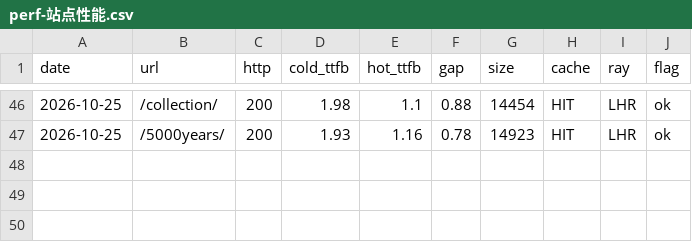
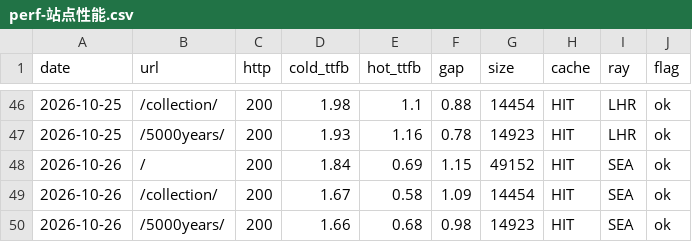
Before and after one commit to GeekBilly/theseventhrealm, a CSV file: 11-运营/data/perf-站点性能.csv, drawn as a sheet; only a part is shown, gaps mark what is left out; the diff names each change by its address in the sheet, - before the commit and + after, or states it on an @@ line.

```diff
--- a/11-运营/data/perf-站点性能.csv
+++ b/11-运营/data/perf-站点性能.csv
+row 48: 2026-10-26 | / | 200 | 1.84 | 0.69 | 1.15 | 49152 | HIT | SEA | ok
+row 49: 2026-10-26 | /collection/ | 200 | 1.67 | 0.58 | 1.09 | 14454 | HIT | SEA | ok
+row 50: 2026-10-26 | /5000years/ | 200 | 1.66 | 0.68 | 0.98 | 14923 | HIT | SEA | ok
```
Also changed, not shown: 04-市场/03-推广获客/数据回收/站点分析/站点数据.csv, 11-运营/data/credits-budget.csv, 14 other files.
